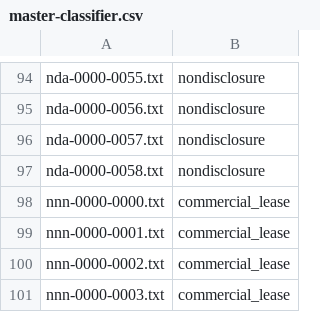
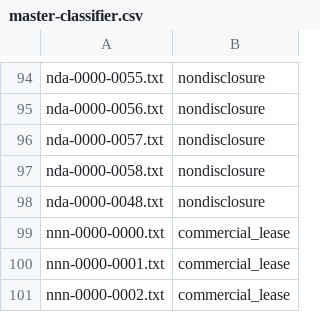
Before and after one commit to ronrlin/cw-engine, a CSV file: train/master-classifier.csv, drawn as a sheet; only a part is shown, gaps mark what is left out; the shorter side is filled out with more unchanged rows.

Commit message:
add trainers

```diff
--- a/train/master-classifier.csv
+++ b/train/master-classifier.csv
@@ -97,2 +97,3 @@ nda-0000-0057.txt,nondisclosure
 nda-0000-0058.txt,nondisclosure
+nda-0000-0048.txt,nondisclosure
 nnn-0000-0000.txt,commercial_lease
```
Also changed, not shown: 1 other file.
